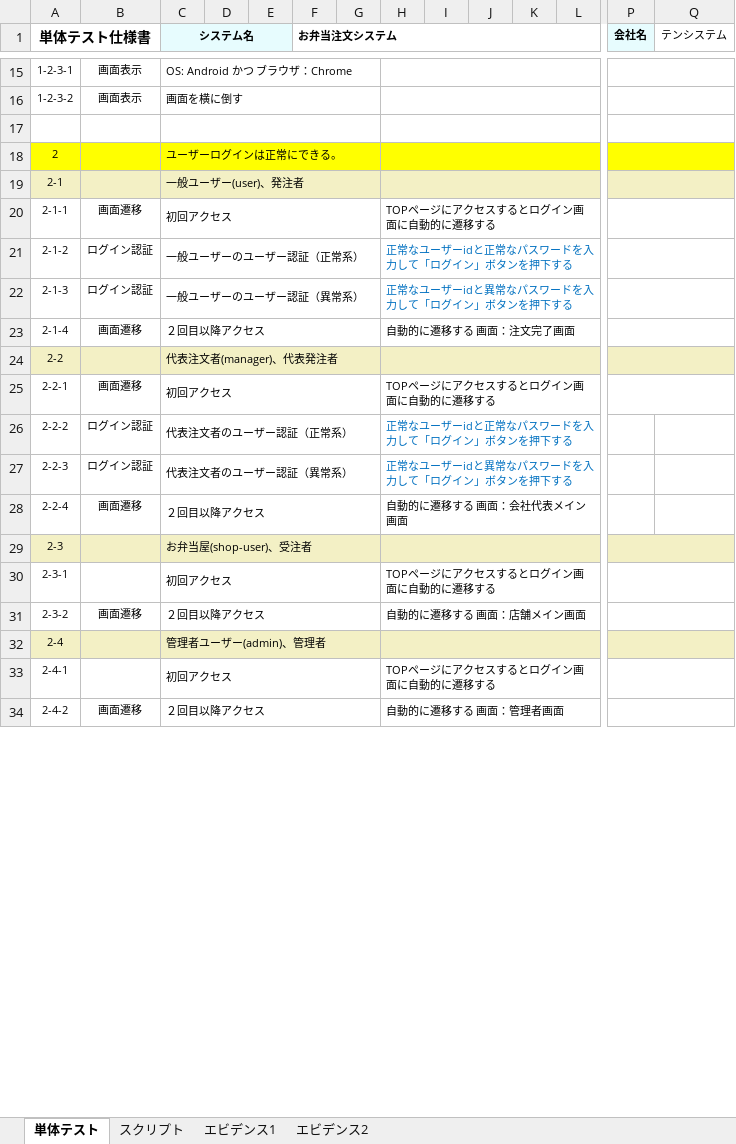
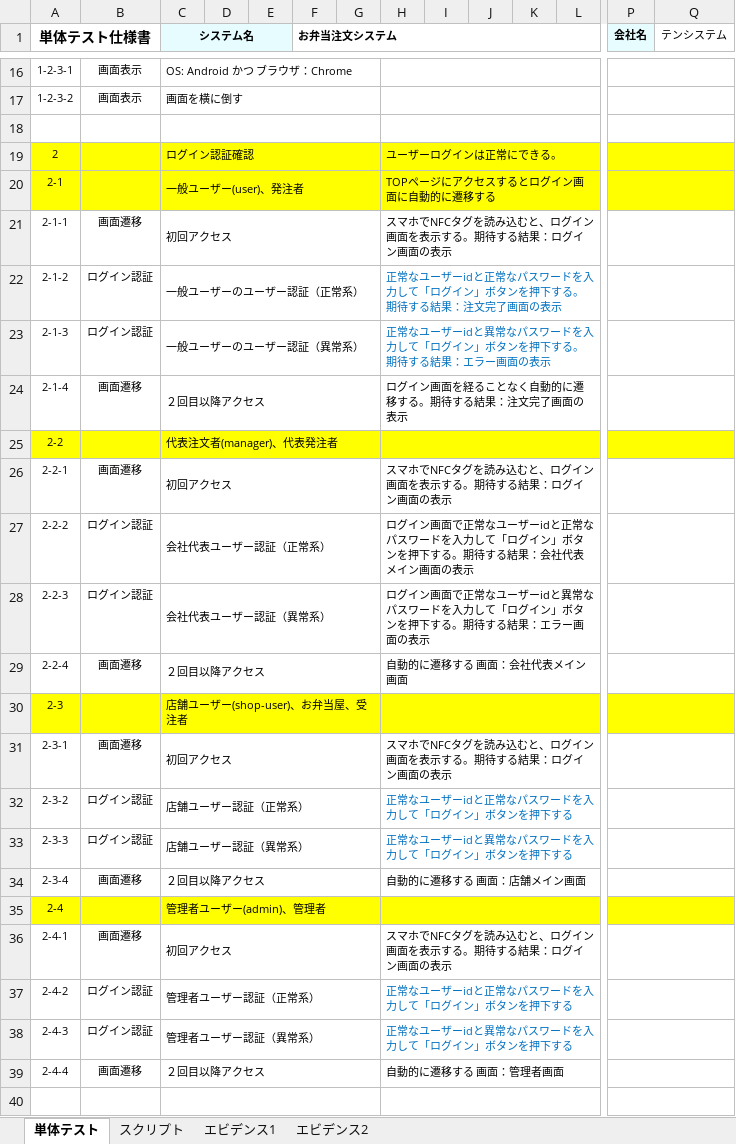
Before and after one commit to Kei-Okuma1216/Obento-Test, an Excel workbook: Documents/単体テスト仕様書(お弁当注文システム).xlsx, sheet 単体テスト, drawn as a sheet; only a part is shown, gaps mark what is left out; values as stored, in another font and other column widths than the file's, no borders; addresses are those after the commit; rows hold the shown columns only; the diff covers the shown part only; the diff names each change by its address in the sheet, - before the commit and + after, or states it on an @@ line.

Commit message:
テスト仕様書は仕様確認のため一時中断

```diff
--- a/Documents/単体テスト仕様書(お弁当注文システム).xlsx (sheet 単体テスト)
+++ b/Documents/単体テスト仕様書(お弁当注文システム).xlsx (sheet 単体テスト)
-C19 (システム名): ユーザーログインは正常にできる。
+C19 (システム名): ログイン認証確認
-H19: (empty)
+H19: ユーザーログインは正常にできる。
-A20:Q20 fill: #F3F0C5
+A20:Q20 fill: #FFFF00
-H20: (empty)
+H20: TOPページにアクセスするとログイン画面に自動的に遷移する
-H21: TOPページにアクセスするとログイン画面に自動的に遷移する
+H21: スマホでNFCタグを読み込むと、ログイン画面を表示する。期待する結果：ログイン画面の表示
-H22: …押下する
+H22: …押下する。期待する結果：注文完了画面の表示
-H23: 正常なユーザーidと異常なパスワードを入力して「ログイン」ボタンを押下する
+H23: 正常なユーザーidと異常なパスワードを入力して「ログイン」ボタンを押下する。期待する結果：エラー画面の表示
-H24: 自動的に遷移する 画面：注文完了画面
+H24: ログイン画面を経ることなく自動的に遷移する。期待する結果：注文完了画面の表示
-A25:Q25 fill: #F3F0C5
+A25:Q25 fill: #FFFF00
-H26: TOPページにアクセスするとログイン画面に自動的に遷移する
+H26: スマホでNFCタグを読み込むと、ログイン画面を表示する。期待する結果：ログイン画面の表示
-C27 (システム名): 代表注文者のユーザー認証（正常系）
+C27 (システム名): 会社代表ユーザー認証（正常系）
-H27: 正常なユーザーidと正常なパスワードを入力して「ログイン」ボタンを押下する
+H27: ログイン画面で正常なユーザーidと正常なパスワードを入力して「ログイン」ボタンを押下する。期待する結果：会社代表メイン画面の表示
-H27:H28 text colour: #0070C0
+H27:H28 text colour: black
+P27:Q27 merged
-C28 (システム名): 代表注文者のユーザー認証（異常系）
+C28 (システム名): 会社代表ユーザー認証（異常系）
-H28: 正常なユーザーidと異常なパスワードを入力して「ログイン」ボタンを押下する
+H28: ログイン画面で正常なユーザーidと異常なパスワードを入力して「ログイン」ボタンを押下する。期待する結果：エラー画面の表示
+P28:Q28 merged
+P29:Q29 merged
-A30:Q30 fill: #F3F0C5
+A30:Q30 fill: #FFFF00
-C30 (システム名): お弁当屋(shop-user)、受注者
+C30 (システム名): 店舗ユーザー(shop-user)、お弁当屋、受注者
-B31: (empty)
+B31: 画面遷移
-H31: TOPページにアクセスするとログイン画面に自動的に遷移する
+H31: スマホでNFCタグを読み込むと、ログイン画面を表示する。期待する結果：ログイン画面の表示
+row 32: 2-3-2 | ログイン認証 | 店舗ユーザー認証（正常系） |  |  |  |  | 正常なユーザーidと正常なパスワードを入力して「ログイン」ボタンを押下する
+row 33: 2-3-3 | ログイン認証 | 店舗ユーザー認証（異常系） |  |  |  |  | 正常なユーザーidと異常なパスワードを入力して「ログイン」ボタンを押下する
-A34 (単体テスト仕様書): 2-3-2
+A34 (単体テスト仕様書): 2-3-4
-A35:Q35 fill: #F3F0C5
+A35:Q35 fill: #FFFF00
-B36: (empty)
+B36: 画面遷移
-H36: TOPページにアクセスするとログイン画面に自動的に遷移する
+H36: スマホでNFCタグを読み込むと、ログイン画面を表示する。期待する結果：ログイン画面の表示
+row 37: 2-4-2 | ログイン認証 | 管理者ユーザー認証（正常系） |  |  |  |  | 正常なユーザーidと正常なパスワードを入力して「ログイン」ボタンを押下する
+row 38: 2-4-3 | ログイン認証 | 管理者ユーザー認証（異常系） |  |  |  |  | 正常なユーザーidと異常なパスワードを入力して「ログイン」ボタンを押下する
-A39 (単体テスト仕様書): 2-4-2
+A39 (単体テスト仕様書): 2-4-4
+row 40: (empty)
```
Also changed, not shown: 26 added rows, 14 removed rows, 44 edited cells and cell formats elsewhere in this sheet.
